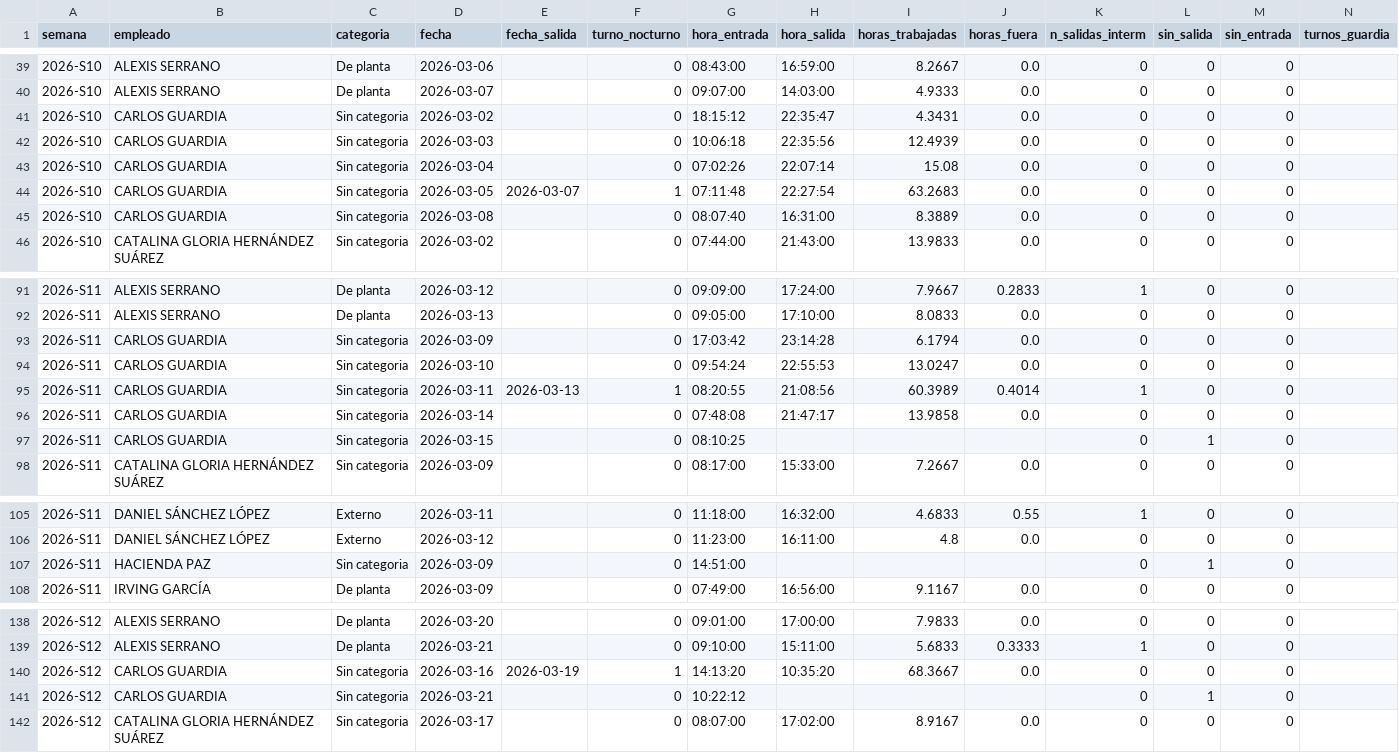
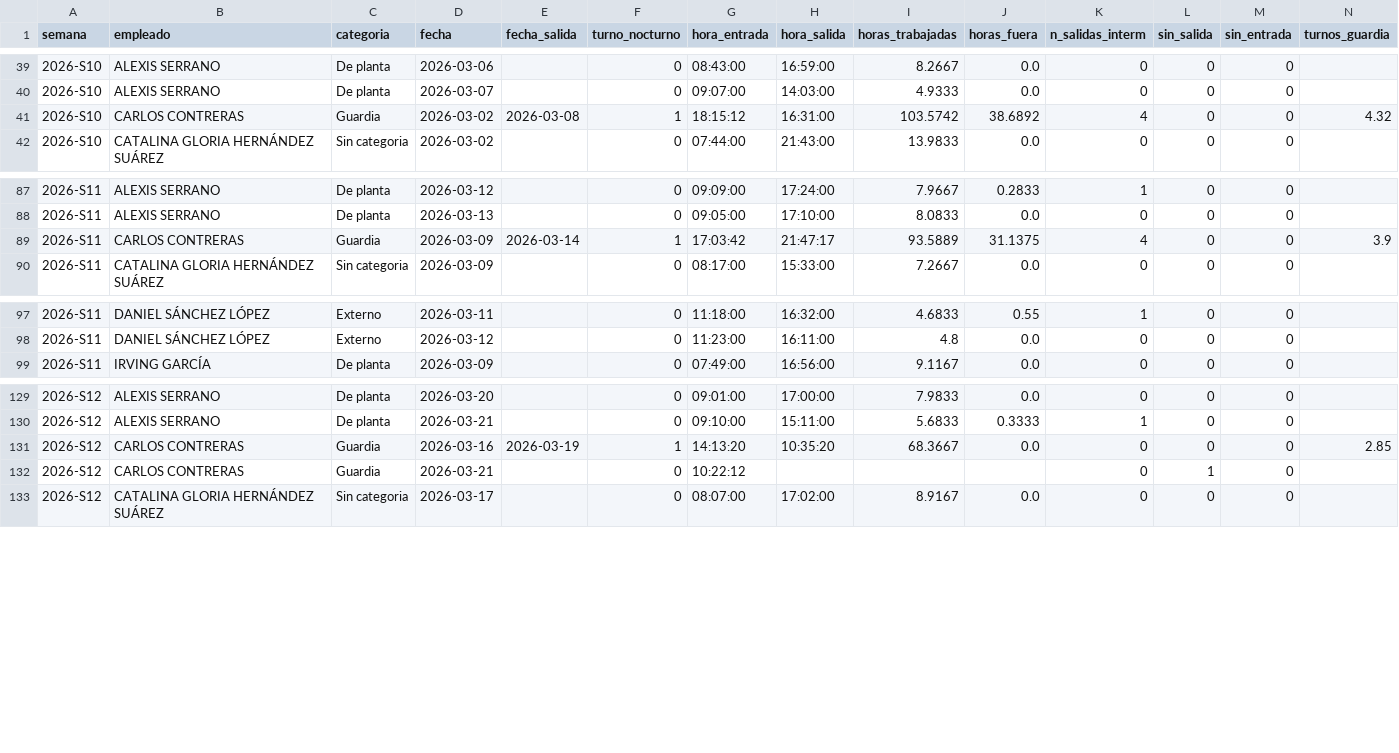
Before and after one commit to nadiaruppelmx-dot/process_attendance, a CSV file: data/processed/registros_diarios.csv, drawn as a sheet; only a part is shown, gaps mark what is left out.

Commit message:
Actualización semanal: registros_diarios.csv

```diff
--- a/data/processed/registros_diarios.csv
+++ b/data/processed/registros_diarios.csv
@@ -40,7 +40,3 @@
 2026-S10,ALEXIS SERRANO,De planta,2026-03-07,,0,09:07:00,14:03:00,4.9333,0.0,0,0,0,
-2026-S10,CARLOS GUARDIA,Sin categoria,2026-03-02,,0,18:15:12,22:35:47,4.3431,0.0,0,0,0,
-2026-S10,CARLOS GUARDIA,Sin categoria,2026-03-03,,0,10:06:18,22:35:56,12.4939,0.0,0,0,0,
-2026-S10,CARLOS GUARDIA,Sin categoria,2026-03-04,,0,07:02:26,22:07:14,15.08,0.0,0,0,0,
-2026-S10,CARLOS GUARDIA,Sin categoria,2026-03-05,2026-03-07,1,07:11:48,22:27:54,63.2683,0.0,0,0,0,
-2026-S10,CARLOS GUARDIA,Sin categoria,2026-03-08,,0,08:07:40,16:31:00,8.3889,0.0,0,0,0,
+2026-S10,CARLOS CONTRERAS,Guardia,2026-03-02,2026-03-08,1,18:15:12,16:31:00,103.5742,38.6892,4,0,0,4.32
 2026-S10,CATALINA GLORIA HERNÁNDEZ  SUÁREZ,Sin categoria,2026-03-02,,0,07:44:00,21:43:00,13.9833,0.0,0,0,0,
@@ -92,7 +88,3 @@
 2026-S11,ALEXIS SERRANO,De planta,2026-03-13,,0,09:05:00,17:10:00,8.0833,0.0,0,0,0,
-2026-S11,CARLOS GUARDIA,Sin categoria,2026-03-09,,0,17:03:42,23:14:28,6.1794,0.0,0,0,0,
-2026-S11,CARLOS GUARDIA,Sin categoria,2026-03-10,,0,09:54:24,22:55:53,13.0247,0.0,0,0,0,
-2026-S11,CARLOS GUARDIA,Sin categoria,2026-03-11,2026-03-13,1,08:20:55,21:08:56,60.3989,0.4014,1,0,0,
-2026-S11,CARLOS GUARDIA,Sin categoria,2026-03-14,,0,07:48:08,21:47:17,13.9858,0.0,0,0,0,
-2026-S11,CARLOS GUARDIA,Sin categoria,2026-03-15,,0,08:10:25,,,,0,1,0,
+2026-S11,CARLOS CONTRERAS,Guardia,2026-03-09,2026-03-14,1,17:03:42,21:47:17,93.5889,31.1375,4,0,0,3.9
 2026-S11,CATALINA GLORIA HERNÁNDEZ  SUÁREZ,Sin categoria,2026-03-09,,0,08:17:00,15:33:00,7.2667,0.0,0,0,0,
@@ -106,3 +98,2 @@
 2026-S11,DANIEL SÁNCHEZ LÓPEZ,Externo,2026-03-12,,0,11:23:00,16:11:00,4.8,0.0,0,0,0,
-2026-S11,HACIENDA PAZ,Sin categoria,2026-03-09,,0,14:51:00,,,,0,1,0,
 2026-S11,IRVING GARCÍA,De planta,2026-03-09,,0,07:49:00,16:56:00,9.1167,0.0,0,0,0,
@@ -139,4 +130,4 @@
 2026-S12,ALEXIS SERRANO,De planta,2026-03-21,,0,09:10:00,15:11:00,5.6833,0.3333,1,0,0,
-2026-S12,CARLOS GUARDIA,Sin categoria,2026-03-16,2026-03-19,1,14:13:20,10:35:20,68.3667,0.0,0,0,0,
-2026-S12,CARLOS GUARDIA,Sin categoria,2026-03-21,,0,10:22:12,,,,0,1,0,
+2026-S12,CARLOS CONTRERAS,Guardia,2026-03-16,2026-03-19,1,14:13:20,10:35:20,68.3667,0.0,0,0,0,2.85
+2026-S12,CARLOS CONTRERAS,Guardia,2026-03-21,,0,10:22:12,,,,0,1,0,
 2026-S12,CATALINA GLORIA HERNÁNDEZ  SUÁREZ,Sin categoria,2026-03-17,,0,08:07:00,17:02:00,8.9167,0.0,0,0,0,
```
